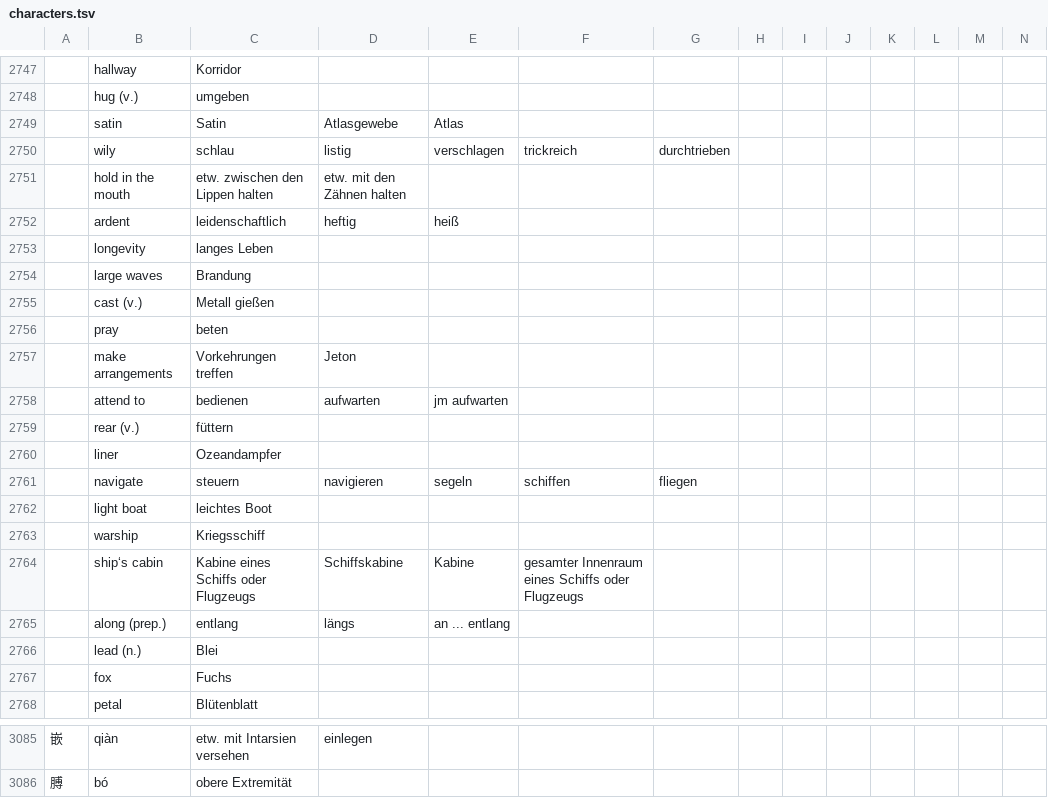
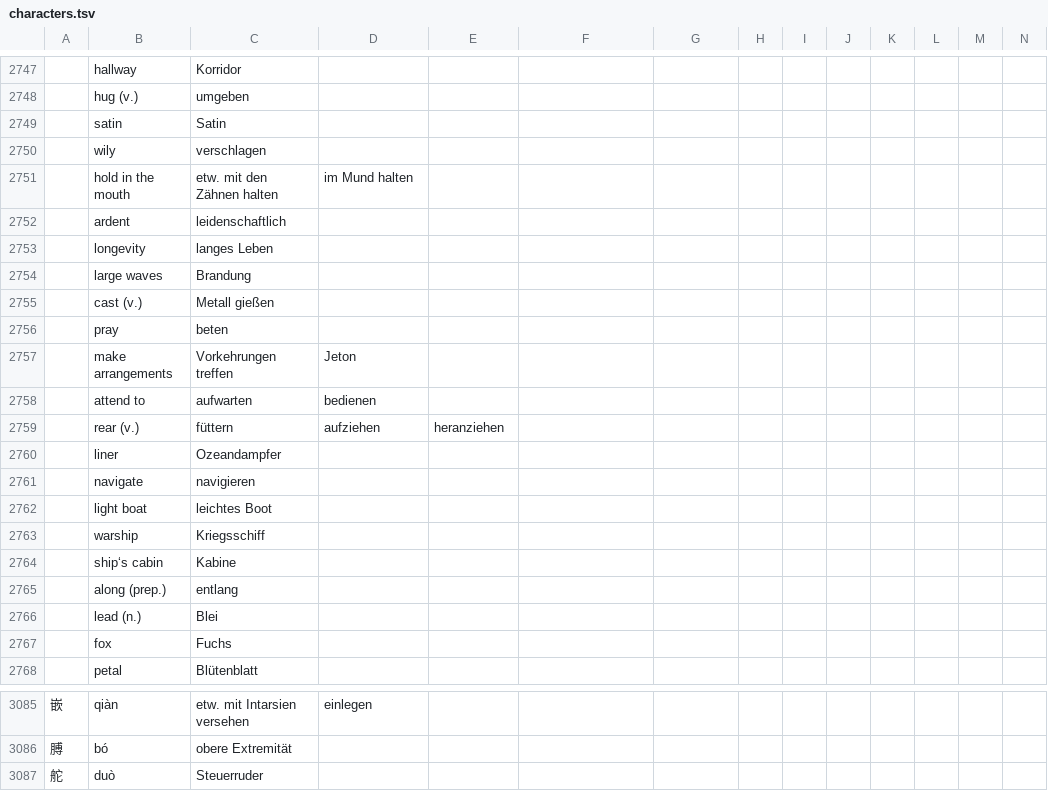
Before and after one commit to marcaltmann/hanzi, a TSV file: characters.tsv, drawn as a sheet; only a part is shown, gaps mark what is left out; the diff names each change by its address in the sheet, - before the commit and + after, or states it on an @@ line.

Commit message:
Finish lesson 49

```diff
--- a/characters.tsv
+++ b/characters.tsv
-D2749: Atlasgewebe
+D2749: (empty)
-E2749: Atlas
+E2749: (empty)
-C2750: schlau
+C2750: verschlagen
-D2750: listig
+D2750: (empty)
-E2750: verschlagen
+E2750: (empty)
-F2750: trickreich
+F2750: (empty)
-G2750: durchtrieben
+G2750: (empty)
-C2751: etw. zwischen den Lippen halten
+C2751: etw. mit den Zähnen halten
-D2751: etw. mit den Zähnen halten
+D2751: im Mund halten
-D2752: heftig
+D2752: (empty)
-E2752: heiß
+E2752: (empty)
-C2758: bedienen
+C2758: aufwarten
-D2758: aufwarten
+D2758: bedienen
-E2758: jm aufwarten
+E2758: (empty)
-D2759: (empty)
+D2759: aufziehen
-E2759: (empty)
+E2759: heranziehen
-C2761: steuern
+C2761: navigieren
-D2761: navigieren
+D2761: (empty)
-E2761: segeln
+E2761: (empty)
-F2761: schiffen
+F2761: (empty)
-G2761: fliegen
+G2761: (empty)
-C2764: Kabine eines Schiffs oder Flugzeugs
+C2764: Kabine
-D2764: Schiffskabine
+D2764: (empty)
-E2764: Kabine
+E2764: (empty)
-F2764: gesamter Innenraum eines Schiffs oder Flugzeugs
+F2764: (empty)
-D2765: längs
+D2765: (empty)
-E2765: an ... entlang
+E2765: (empty)
+row 3087: 舵 | duò | Steuerruder
```
